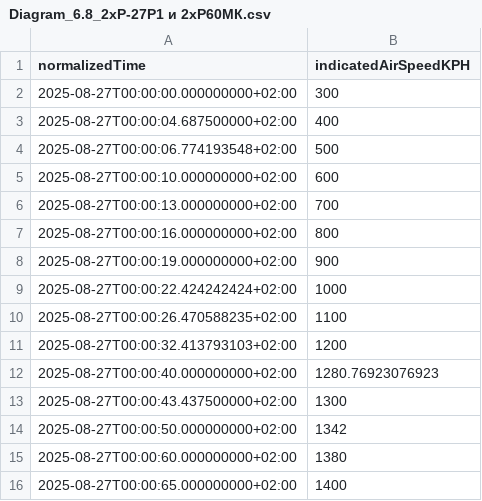
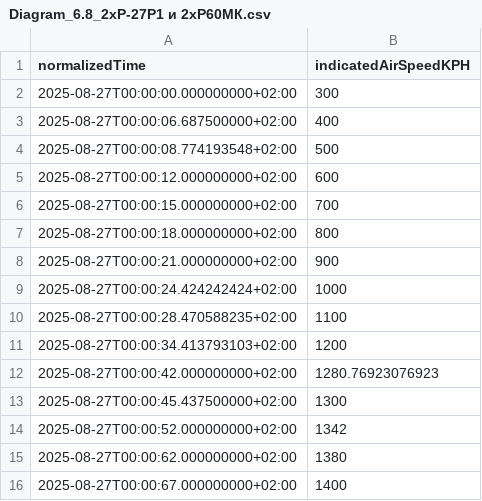
Before and after one commit to okopanja/Telemetry, a CSV file: default/Diagram_6.8_2xР-27Р1 и 2xР60МК.csv, drawn as a sheet.

```diff
--- a/default/Diagram_6.8_2xР-27Р1 и 2xР60МК.csv
+++ b/default/Diagram_6.8_2xР-27Р1 и 2xР60МК.csv
@@ -2,15 +2,15 @@ normalizedTime,indicatedAirSpeedKPH
 2025-08-27T00:00:00.000000000+02:00,300
-2025-08-27T00:00:04.687500000+02:00,400
-2025-08-27T00:00:06.774193548+02:00,500
-2025-08-27T00:00:10.000000000+02:00,600
-2025-08-27T00:00:13.000000000+02:00,700
-2025-08-27T00:00:16.000000000+02:00,800
-2025-08-27T00:00:19.000000000+02:00,900
-2025-08-27T00:00:22.424242424+02:00,1000
-2025-08-27T00:00:26.470588235+02:00,1100
-2025-08-27T00:00:32.413793103+02:00,1200
-2025-08-27T00:00:40.000000000+02:00,1280.76923076923
-2025-08-27T00:00:43.437500000+02:00,1300
-2025-08-27T00:00:50.000000000+02:00,1342
-2025-08-27T00:00:60.000000000+02:00,1380
-2025-08-27T00:00:65.000000000+02:00,1400
+2025-08-27T00:00:06.687500000+02:00,400
+2025-08-27T00:00:08.774193548+02:00,500
+2025-08-27T00:00:12.000000000+02:00,600
+2025-08-27T00:00:15.000000000+02:00,700
+2025-08-27T00:00:18.000000000+02:00,800
+2025-08-27T00:00:21.000000000+02:00,900
+2025-08-27T00:00:24.424242424+02:00,1000
+2025-08-27T00:00:28.470588235+02:00,1100
+2025-08-27T00:00:34.413793103+02:00,1200
+2025-08-27T00:00:42.000000000+02:00,1280.76923076923
+2025-08-27T00:00:45.437500000+02:00,1300
+2025-08-27T00:00:52.000000000+02:00,1342
+2025-08-27T00:00:62.000000000+02:00,1380
+2025-08-27T00:00:67.000000000+02:00,1400
```
Also changed, not shown: default/0C 1000ASL 2xR-27R 2xR-60M.csv, default/15C 1000ASL 2xR-27R 2xR-60M.csv.
